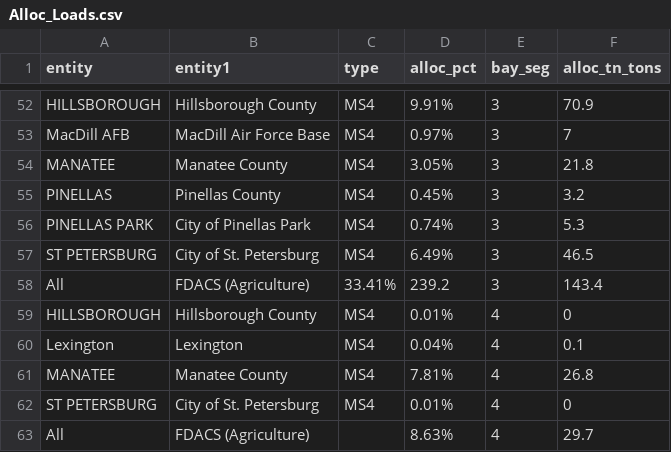
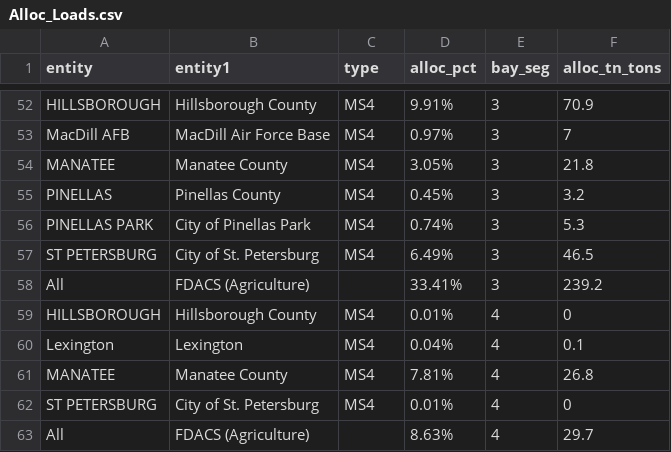
Before and after one commit to tbep-tech/tbeploads, a CSV file: data-raw/Alloc_Loads.csv, drawn as a sheet; only a part is shown, gaps mark what is left out.

```diff
--- a/data-raw/Alloc_Loads.csv
+++ b/data-raw/Alloc_Loads.csv
@@ -57,3 +57,3 @@ PINELLAS PARK,City of Pinellas Park,MS4,0.74%,3,5.3
 ST PETERSBURG,City of St. Petersburg,MS4,6.49%,3,46.5
-All,FDACS (Agriculture),33.41%,239.2,3,143.4
+All,FDACS (Agriculture),,33.41%,3,239.2
 HILLSBOROUGH,Hillsborough County,MS4,0.01%,4,0
```
Also changed, not shown: 4 other files.
